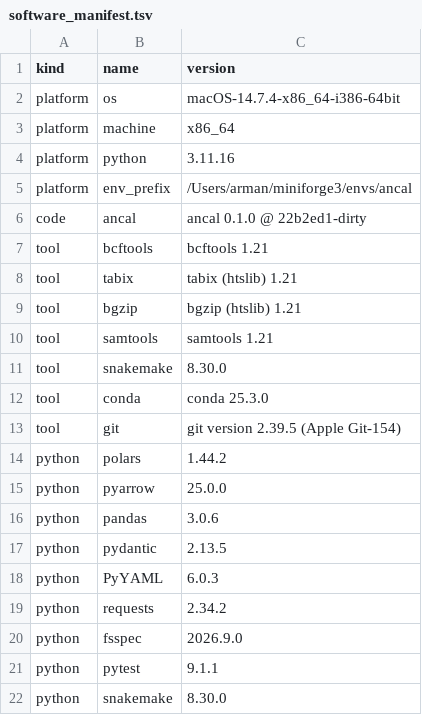
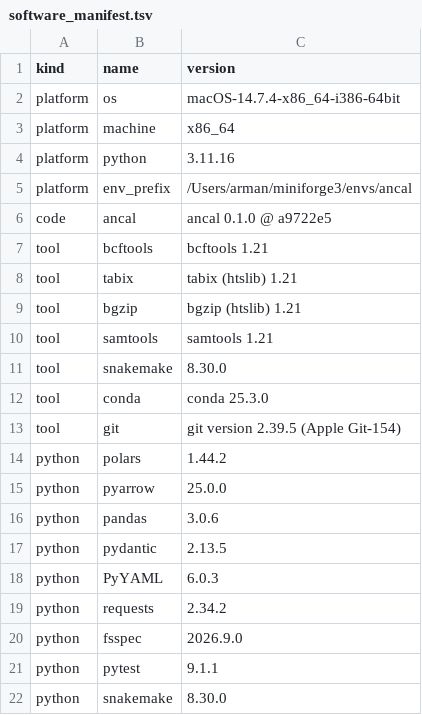
Before and after one commit to wflyerthariani/Panhuman-ancestry-calibration, a TSV file: reports/manifests/software_manifest.tsv, drawn as a sheet.

```diff
--- a/reports/manifests/software_manifest.tsv
+++ b/reports/manifests/software_manifest.tsv
@@ -5,3 +5,3 @@ platform	python	3.11.16
 platform	env_prefix	/Users/arman/miniforge3/envs/ancal
-code	ancal	ancal 0.1.0 @ 22b2ed1-dirty
+code	ancal	ancal 0.1.0 @ a9722e5
 tool	bcftools	bcftools 1.21
```
Also changed, not shown: reports/manifests/data_manifest.tsv, 2 other files.
